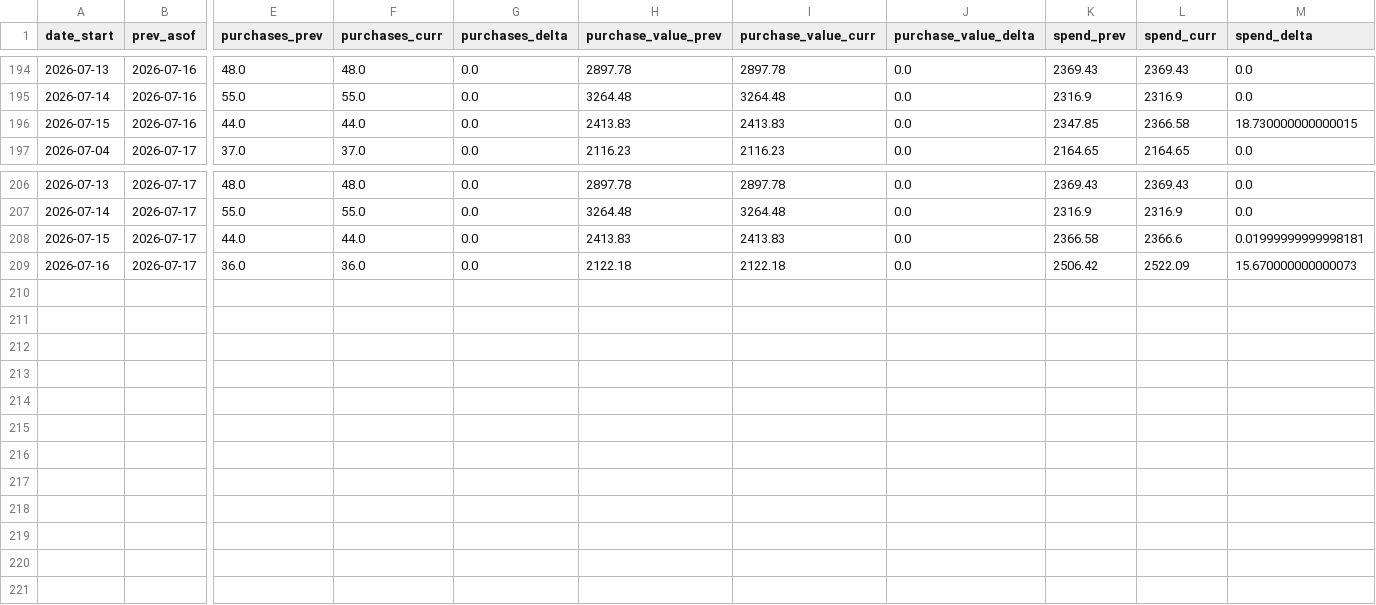
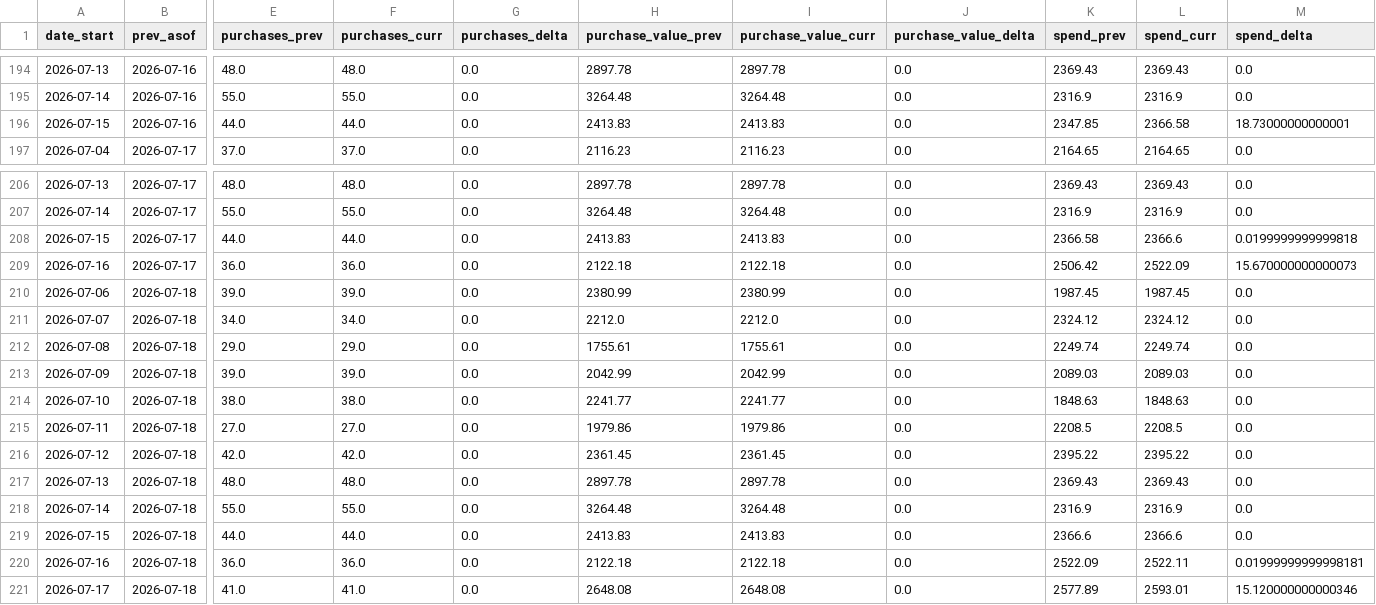
Before and after one commit to gideonscha/notmyfault, a CSV file: data/meta/backfill_observations/deltas.csv, drawn as a sheet; only a part is shown, gaps mark what is left out; rows hold the shown columns only; the diff names each change by its address in the sheet, - before the commit and + after, or states it on an @@ line.

```diff
--- a/data/meta/backfill_observations/deltas.csv
+++ b/data/meta/backfill_observations/deltas.csv
-M196 (spend_delta): 18.730000000000015
+M196 (spend_delta): 18.73000000000001
-M208 (spend_delta): 0.01999999999998181
+M208 (spend_delta): 0.0199999999999818
+row 210: 2026-07-06 | 2026-07-18 | 39.0 | 39.0 | 0.0 | 2380.99 | 2380.99 | 0.0 | 1987.45 | 1987.45 | 0.0
+row 211: 2026-07-07 | 2026-07-18 | 34.0 | 34.0 | 0.0 | 2212.0 | 2212.0 | 0.0 | 2324.12 | 2324.12 | 0.0
+row 212: 2026-07-08 | 2026-07-18 | 29.0 | 29.0 | 0.0 | 1755.61 | 1755.61 | 0.0 | 2249.74 | 2249.74 | 0.0
+row 213: 2026-07-09 | 2026-07-18 | 39.0 | 39.0 | 0.0 | 2042.99 | 2042.99 | 0.0 | 2089.03 | 2089.03 | 0.0
+row 214: 2026-07-10 | 2026-07-18 | 38.0 | 38.0 | 0.0 | 2241.77 | 2241.77 | 0.0 | 1848.63 | 1848.63 | 0.0
+row 215: 2026-07-11 | 2026-07-18 | 27.0 | 27.0 | 0.0 | 1979.86 | 1979.86 | 0.0 | 2208.5 | 2208.5 | 0.0
+row 216: 2026-07-12 | 2026-07-18 | 42.0 | 42.0 | 0.0 | 2361.45 | 2361.45 | 0.0 | 2395.22 | 2395.22 | 0.0
+row 217: 2026-07-13 | 2026-07-18 | 48.0 | 48.0 | 0.0 | 2897.78 | 2897.78 | 0.0 | 2369.43 | 2369.43 | 0.0
+row 218: 2026-07-14 | 2026-07-18 | 55.0 | 55.0 | 0.0 | 3264.48 | 3264.48 | 0.0 | 2316.9 | 2316.9 | 0.0
+row 219: 2026-07-15 | 2026-07-18 | 44.0 | 44.0 | 0.0 | 2413.83 | 2413.83 | 0.0 | 2366.6 | 2366.6 | 0.0
+row 220: 2026-07-16 | 2026-07-18 | 36.0 | 36.0 | 0.0 | 2122.18 | 2122.18 | 0.0 | 2522.09 | 2522.11 | 0.01999999999998181
+row 221: 2026-07-17 | 2026-07-18 | 41.0 | 41.0 | 0.0 | 2648.08 | 2648.08 | 0.0 | 2577.89 | 2593.01 | 15.120000000000346
```
Also changed, not shown: data/meta/account_daily.csv, data/meta/account_daily_demo.csv, 9 other files.
